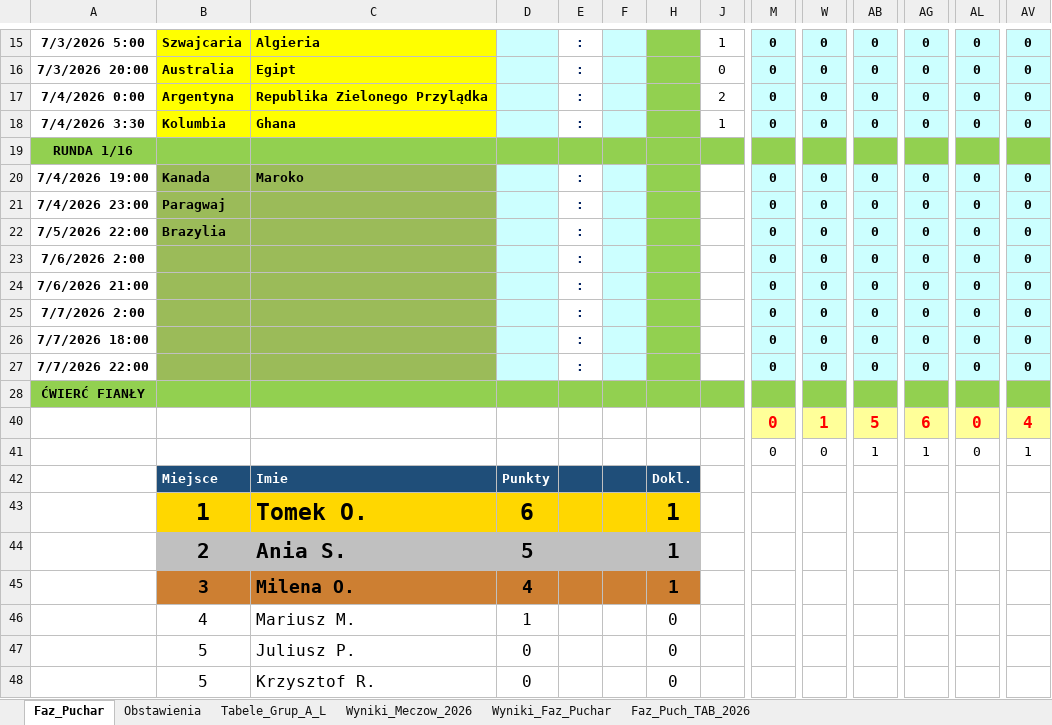
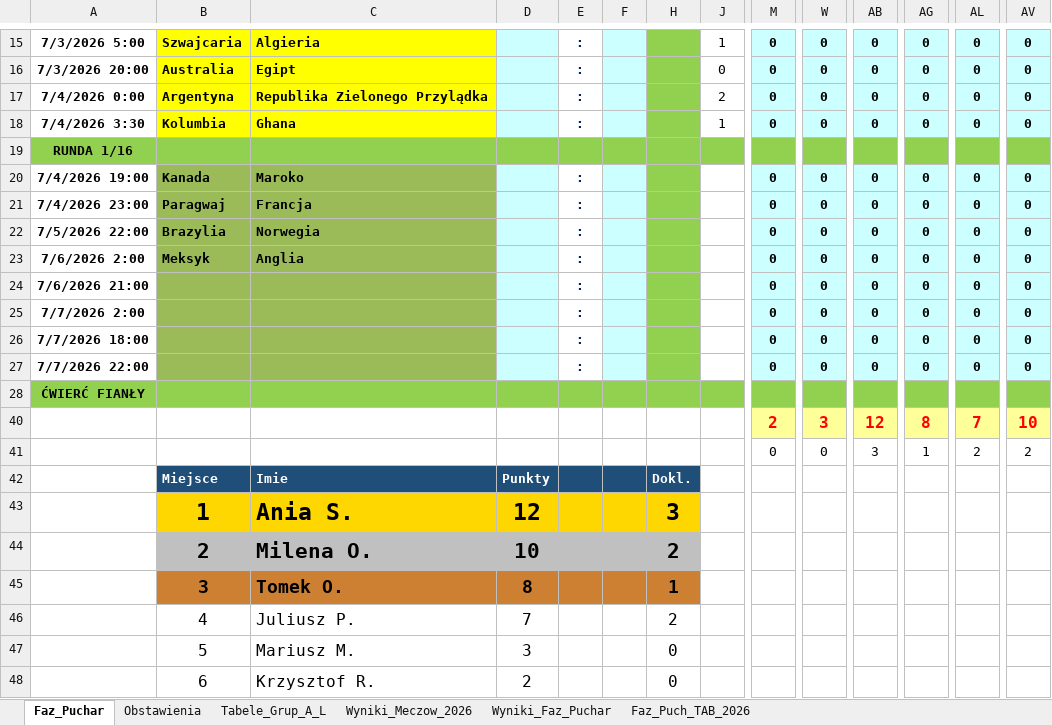
Before and after one commit to Max7476/bazaplikow, an Excel workbook: MS_AMERYKA_2026_Adaso.xlsm, sheet Faz_Puchar, drawn as a sheet; only a part is shown, gaps mark what is left out; values as stored, in another font and other column widths than the file's, no borders; charts and pictures and conditional formats not drawn; removed rows and columns are numbered as before the commit, all else as after; rows hold the shown columns only; the diff covers the shown part only; the diff names each change by its address in the sheet, - before the commit and + after, or states it on an @@ line.

```diff
--- a/MS_AMERYKA_2026_Adaso.xlsm (sheet Faz_Puchar)
+++ b/MS_AMERYKA_2026_Adaso.xlsm (sheet Faz_Puchar)
-C21: (empty)
+C21: Francja
-C22: (empty)
+C22: Norwegia
-B23: (empty)
+B23: Meksyk
-C23: (empty)
+C23: Anglia
-row 40:  |  |  |  |  |  |  |  | 0 | 1 | 5 | 6 | 0 | 4
-row 41:  |  |  |  |  |  |  |  | 0 | 0 | 1 | 1 | 0 | 1
+row 40:  |  |  |  |  |  |  |  | 2 | 3 | 12 | 8 | 7 | 10
+row 41:  |  |  |  |  |  |  |  | 0 | 0 | 3 | 1 | 2 | 2
-row 43:  | 1 | Tomek O. | 6 |  |  | 1
-row 44:  | 2 | Ania S. | 5 |  |  | 1
+row 43:  | 1 | Ania S. | 12 |  |  | 3
+row 44:  | 2 | Milena O. | 10 |  |  | 2
-C45: Milena O.
+C45: Tomek O.
-D45: 4
+D45: 8
-row 46:  | 4 | Mariusz M. | 1 |  |  | 0
+row 46:  | 4 | Juliusz P. | 7 |  |  | 2
-C47: Juliusz P.
+C47: Mariusz M.
-D47: 0
+D47: 3
-B48: 5
+B48: 6
-D48: 0
+D48: 2
```
Also changed, not shown: 24 edited cells elsewhere in this sheet, sheet Faz_Puch_TAB_2026, sheet Wyniki_Faz_Puchar, 1 other file.
